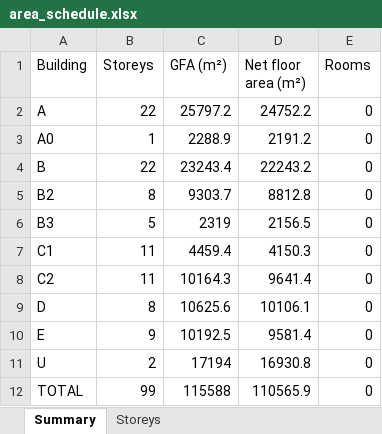
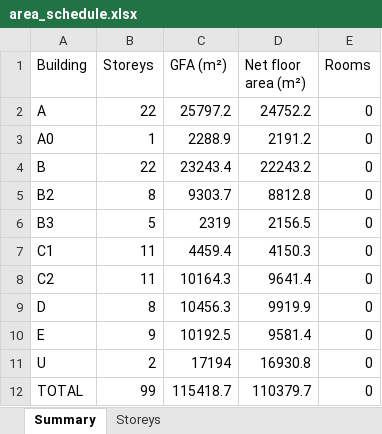
Before and after one commit to v1nnrar/Panorama, an Excel workbook: 03_existing/model/area_schedule.xlsx, sheet Summary, drawn as a sheet; values as stored, in another font and other column widths than the file's, no borders; the diff names each change by its address in the sheet, - before the commit and + after, or states it on an @@ line.

```diff
--- a/03_existing/model/area_schedule.xlsx (sheet Summary)
+++ b/03_existing/model/area_schedule.xlsx (sheet Summary)
-C9 (GFA (m²)): 10625.6
+C9 (GFA (m²)): 10456.3
-D9 (Net floor area (m²)): 10106.1
+D9 (Net floor area (m²)): 9919.9
-C12 (GFA (m²)): 115588
+C12 (GFA (m²)): 115418.7
-D12 (Net floor area (m²)): 110565.9
+D12 (Net floor area (m²)): 110379.7
```
Also changed, not shown: sheet Storeys, 44 other files.
